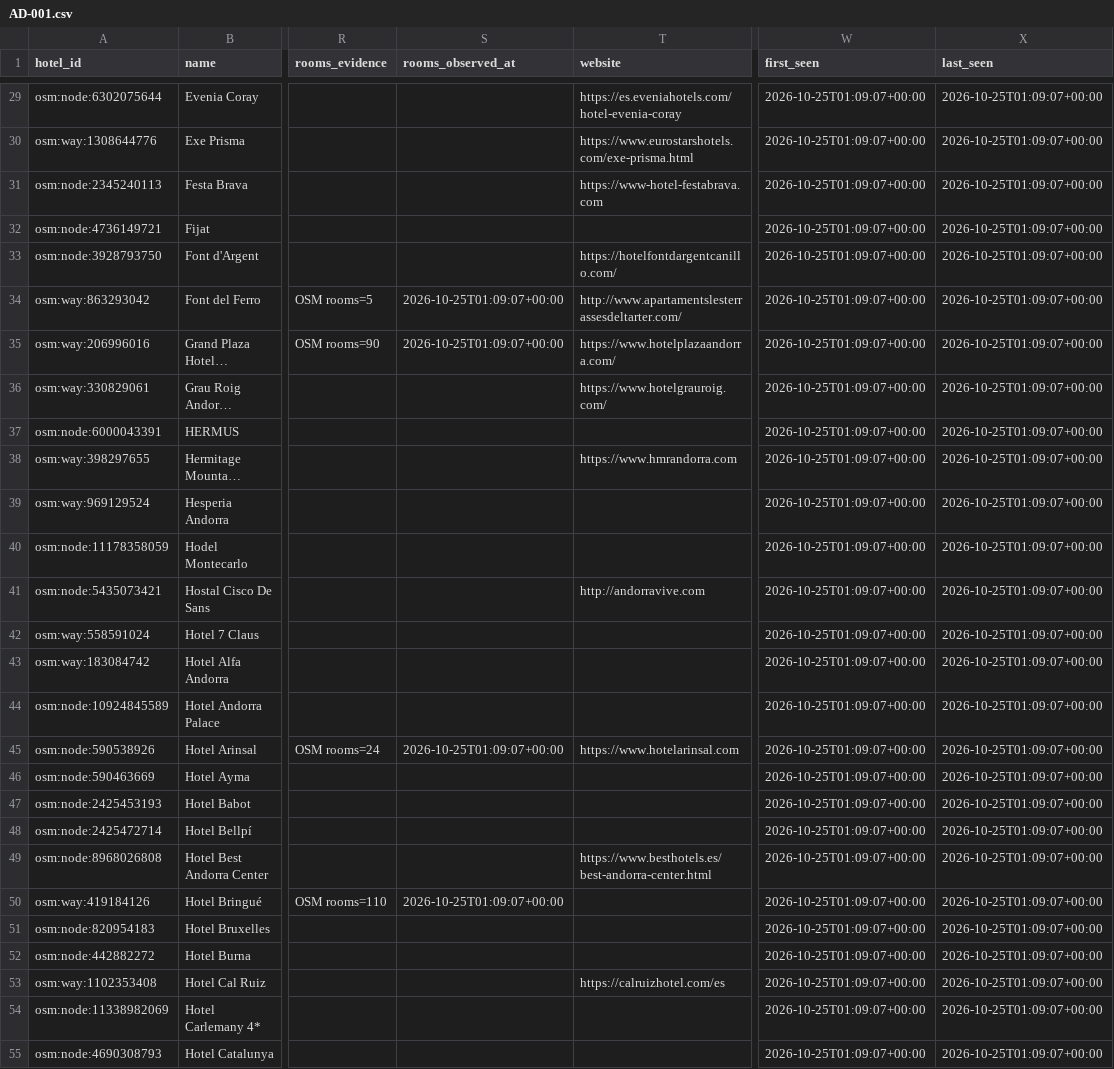
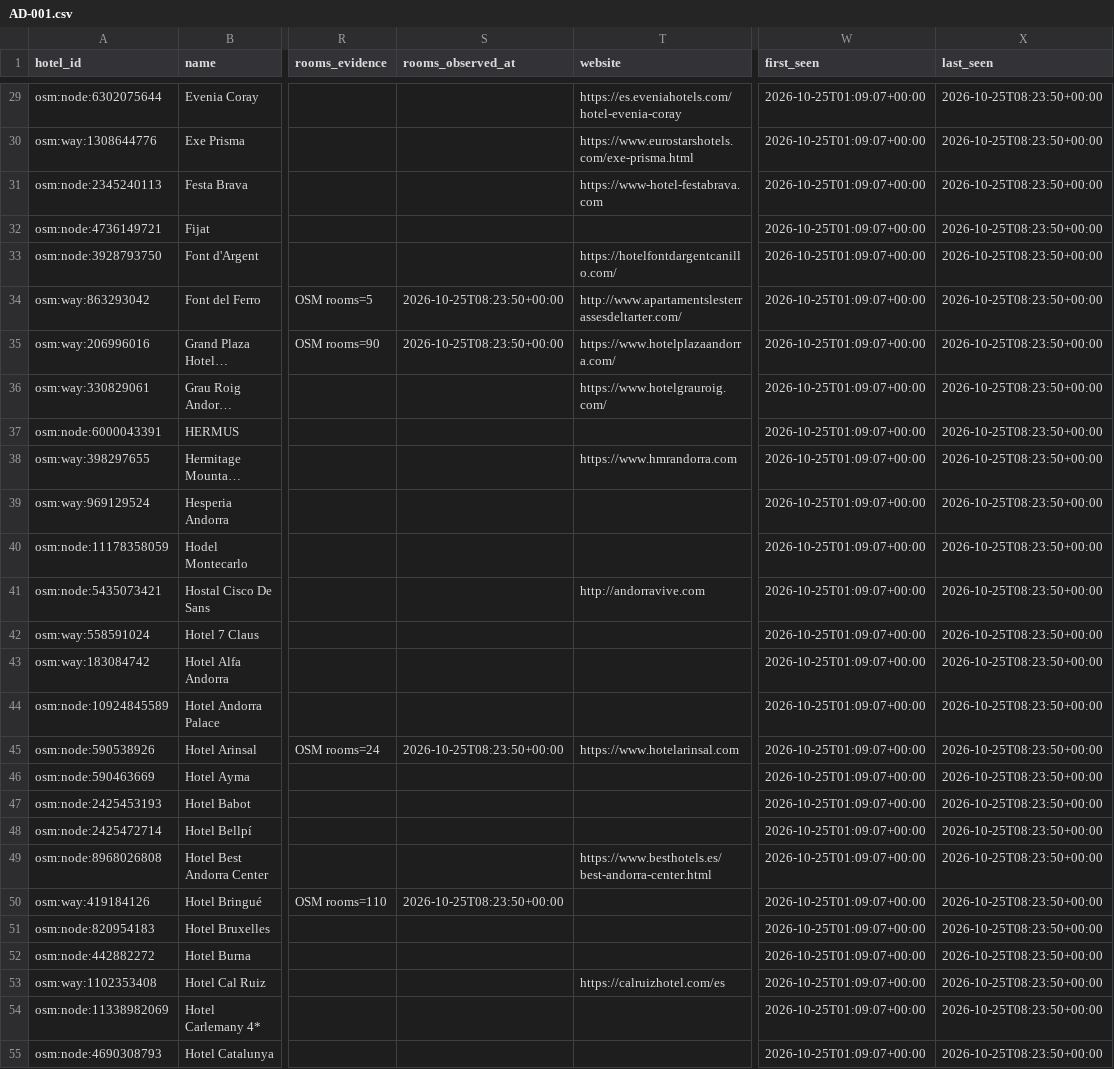
Before and after one commit to GiulioCB/europe-hotel-rooms, a CSV file: exports/countries/AD-001.csv, drawn as a sheet; only a part is shown, gaps mark what is left out; long unchanged cells end in …; the diff covers the shown part only; the diff names each change by its address in the sheet, - before the commit and + after, or states it on an @@ line.

```diff
--- a/exports/countries/AD-001.csv
+++ b/exports/countries/AD-001.csv
-X29:X55 (last_seen): 2026-10-25T01:09:07+00:00
+X29:X55 (last_seen): 2026-10-25T08:23:50+00:00
-S34:S35 (rooms_observed_at): 2026-10-25T01:09:07+00:00
+S34:S35 (rooms_observed_at): 2026-10-25T08:23:50+00:00
-S45 (rooms_observed_at): 2026-10-25T01:09:07+00:00
+S45 (rooms_observed_at): 2026-10-25T08:23:50+00:00
-S50 (rooms_observed_at): 2026-10-25T01:09:07+00:00
+S50 (rooms_observed_at): 2026-10-25T08:23:50+00:00
```
Also changed, not shown: 155 edited cells elsewhere in this file, exports/countries/AL-001.csv, exports/countries/AM-001.csv, 57 other files.
